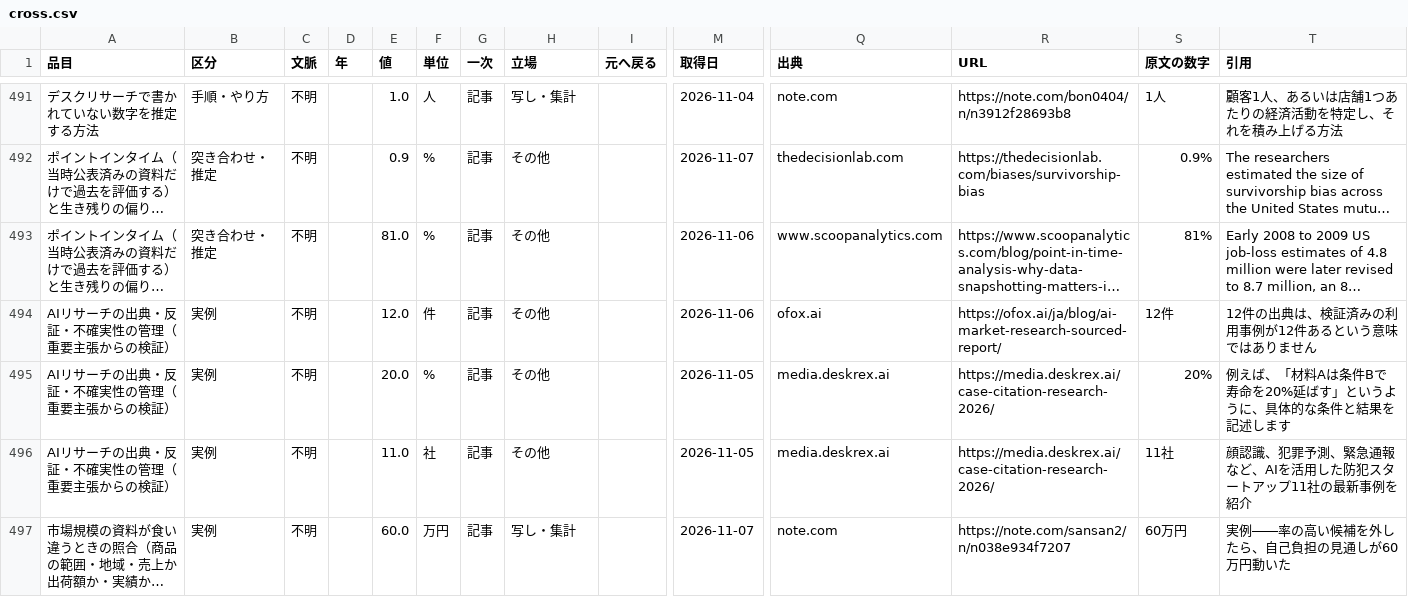
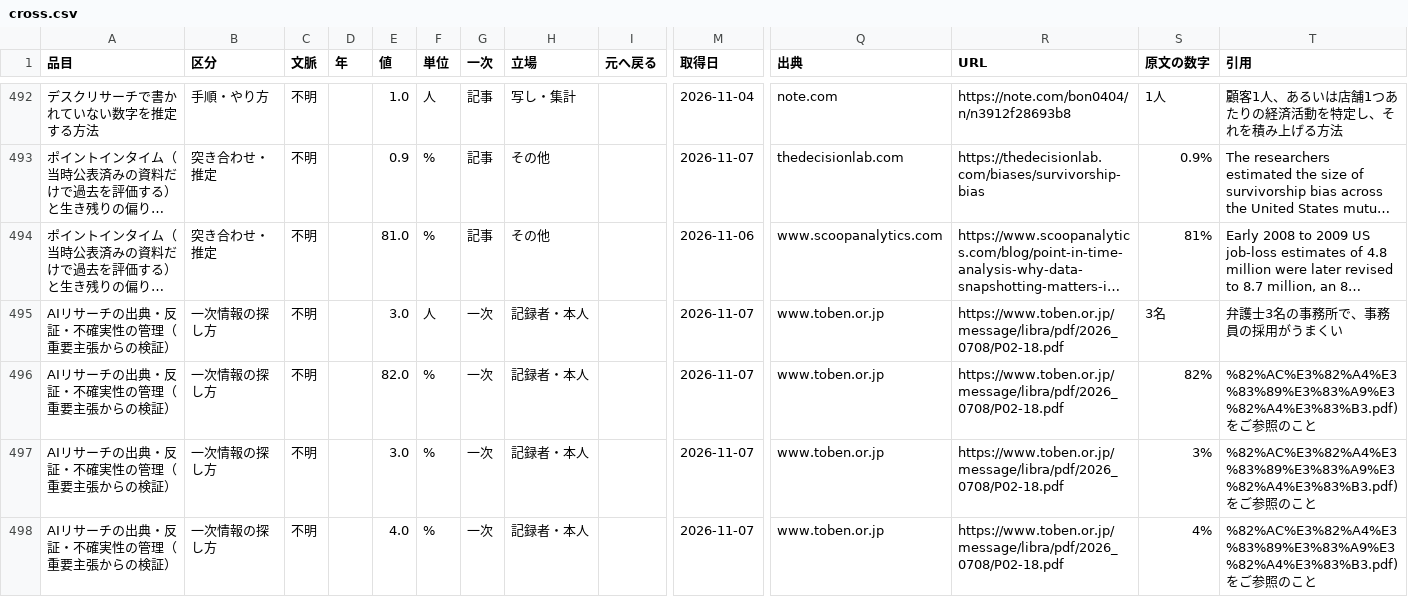
Before and after one commit to a-one-road-official/Researcher, a CSV file: researcher/out/research_method/cross.csv, drawn as a sheet; only a part is shown, gaps mark what is left out; the shorter side is filled out with more unchanged rows; long unchanged cells end in …; rows hold the shown columns only; the diff covers the shown part only; the diff names each change by its address in the sheet, - before the commit and + after, or states it on an @@ line.

```diff
--- a/researcher/out/research_method/cross.csv
+++ b/researcher/out/research_method/cross.csv
+row 495: AIリサーチの出典・反証・不確実性の管理（重要主張からの検証） | 一次情報の探し方 | 不明 |  | 3.0 | 人 | 一次 | 記録者・本人 |  | 2026-11-07 | www.toben.or.jp | https://www.toben.or.jp/message/libra/pdf/2026_0708/P02-18.pdf | 3名 | 弁護士3名の事務所で、事務員の採用がうまくい
+row 496: AIリサーチの出典・反証・不確実性の管理（重要主張からの検証） | 一次情報の探し方 | 不明 |  | 82.0 | % | 一次 | 記録者・本人 |  | 2026-11-07 | www.toben.or.jp | https://www.toben.or.jp/message/libra/pdf/2026_0708/P02-18.pdf | 82% | %82%AC%E3%82%A4%E3%83%89%E3%83%A9%E3%82%A4%E3%83%B3.pdf)をご参照のこと
+row 497: AIリサーチの出典・反証・不確実性の管理（重要主張からの検証） | 一次情報の探し方 | 不明 |  | 3.0 | % | 一次 | 記録者・本人 |  | 2026-11-07 | www.toben.or.jp | https://www.toben.or.jp/message/libra/pdf/2026_0708/P02-18.pdf | 3% | %82%AC%E3%82%A4%E3%83%89%E3%83%A9%E3%82%A4%E3%83%B3.pdf)をご参照のこと
+row 498: AIリサーチの出典・反証・不確実性の管理（重要主張からの検証） | 一次情報の探し方 | 不明 |  | 4.0 | % | 一次 | 記録者・本人 |  | 2026-11-07 | www.toben.or.jp | https://www.toben.or.jp/message/libra/pdf/2026_0708/P02-18.pdf | 4% | %82%AC%E3%82%A4%E3%83%89%E3%83%A9%E3%82%A4%E3%83%B3.pdf)をご参照のこと
```
Also changed, not shown: 4 added rows, 1 moved row and 9 edited cells elsewhere in this file, researcher/out/frame_export/summary.csv, researcher/out/mfg_capacity/summary.csv, 57 other files.
